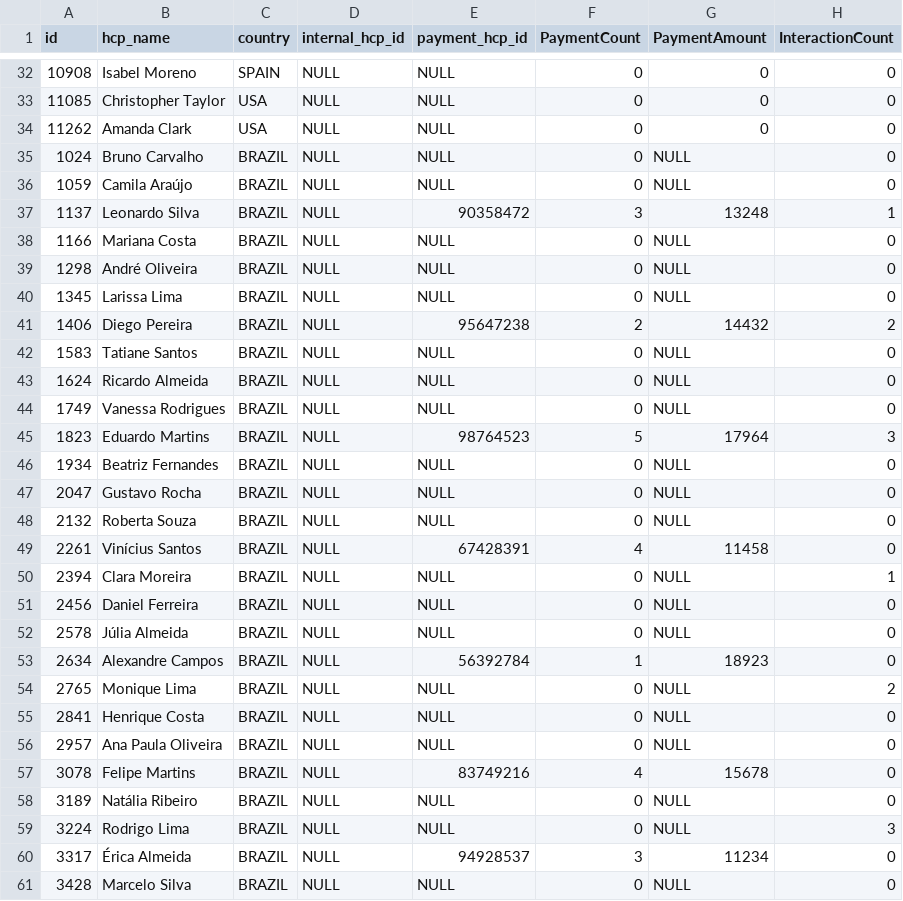
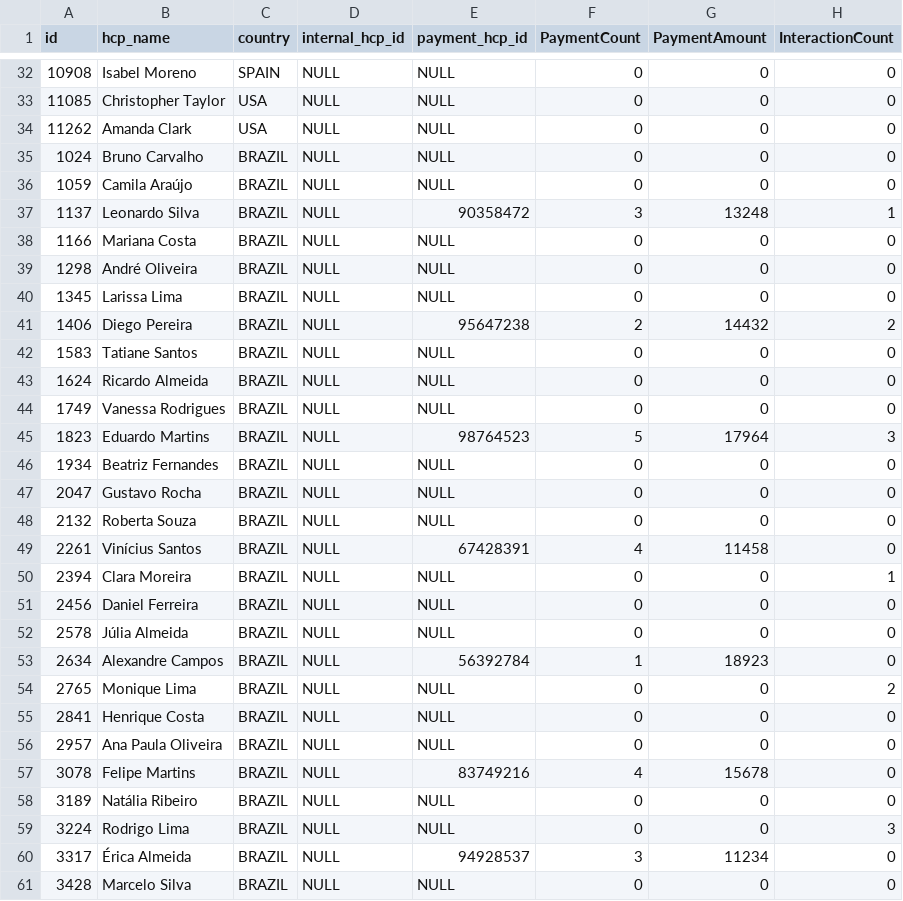
Before and after one commit to wittygirl8/HighRiskThirdParty-Backend, a CSV file: data/app2.vHCP.csv, drawn as a sheet; only a part is shown, gaps mark what is left out; the diff covers the shown part only.

Commit message:
modification wrt new data

```diff
--- a/data/app2.vHCP.csv
+++ b/data/app2.vHCP.csv
@@ -34,28 +34,28 @@
 11262,Amanda Clark,USA,NULL,NULL,0,0,0
-1024,Bruno Carvalho,BRAZIL,NULL,NULL,0,NULL,0
-1059,Camila Araújo,BRAZIL,NULL,NULL,0,NULL,0
+1024,Bruno Carvalho,BRAZIL,NULL,NULL,0,0,0
+1059,Camila Araújo,BRAZIL,NULL,NULL,0,0,0
 1137,Leonardo Silva,BRAZIL,NULL,90358472,3,13248,1
-1166,Mariana Costa,BRAZIL,NULL,NULL,0,NULL,0
-1298,André Oliveira,BRAZIL,NULL,NULL,0,NULL,0
-1345,Larissa Lima,BRAZIL,NULL,NULL,0,NULL,0
+1166,Mariana Costa,BRAZIL,NULL,NULL,0,0,0
+1298,André Oliveira,BRAZIL,NULL,NULL,0,0,0
+1345,Larissa Lima,BRAZIL,NULL,NULL,0,0,0
 1406,Diego Pereira,BRAZIL,NULL,95647238,2,14432,2
-1583,Tatiane Santos,BRAZIL,NULL,NULL,0,NULL,0
-1624,Ricardo Almeida,BRAZIL,NULL,NULL,0,NULL,0
-1749,Vanessa Rodrigues,BRAZIL,NULL,NULL,0,NULL,0
+1583,Tatiane Santos,BRAZIL,NULL,NULL,0,0,0
+1624,Ricardo Almeida,BRAZIL,NULL,NULL,0,0,0
+1749,Vanessa Rodrigues,BRAZIL,NULL,NULL,0,0,0
 1823,Eduardo Martins,BRAZIL,NULL,98764523,5,17964,3
-1934,Beatriz Fernandes,BRAZIL,NULL,NULL,0,NULL,0
-2047,Gustavo Rocha,BRAZIL,NULL,NULL,0,NULL,0
-2132,Roberta Souza,BRAZIL,NULL,NULL,0,NULL,0
+1934,Beatriz Fernandes,BRAZIL,NULL,NULL,0,0,0
+2047,Gustavo Rocha,BRAZIL,NULL,NULL,0,0,0
+2132,Roberta Souza,BRAZIL,NULL,NULL,0,0,0
 2261,Vinícius Santos,BRAZIL,NULL,67428391,4,11458,0
-2394,Clara Moreira,BRAZIL,NULL,NULL,0,NULL,1
-2456,Daniel Ferreira,BRAZIL,NULL,NULL,0,NULL,0
-2578,Júlia Almeida,BRAZIL,NULL,NULL,0,NULL,0
+2394,Clara Moreira,BRAZIL,NULL,NULL,0,0,1
+2456,Daniel Ferreira,BRAZIL,NULL,NULL,0,0,0
+2578,Júlia Almeida,BRAZIL,NULL,NULL,0,0,0
 2634,Alexandre Campos,BRAZIL,NULL,56392784,1,18923,0
-2765,Monique Lima,BRAZIL,NULL,NULL,0,NULL,2
-2841,Henrique Costa,BRAZIL,NULL,NULL,0,NULL,0
-2957,Ana Paula Oliveira,BRAZIL,NULL,NULL,0,NULL,0
+2765,Monique Lima,BRAZIL,NULL,NULL,0,0,2
+2841,Henrique Costa,BRAZIL,NULL,NULL,0,0,0
+2957,Ana Paula Oliveira,BRAZIL,NULL,NULL,0,0,0
 3078,Felipe Martins,BRAZIL,NULL,83749216,4,15678,0
-3189,Natália Ribeiro,BRAZIL,NULL,NULL,0,NULL,0
-3224,Rodrigo Lima,BRAZIL,NULL,NULL,0,NULL,3
+3189,Natália Ribeiro,BRAZIL,NULL,NULL,0,0,0
+3224,Rodrigo Lima,BRAZIL,NULL,NULL,0,0,3
 3317,Érica Almeida,BRAZIL,NULL,94928537,3,11234,0
-3428,Marcelo Silva,BRAZIL,NULL,NULL,0,NULL,0
+3428,Marcelo Silva,BRAZIL,NULL,NULL,0,0,0
```
Also changed, not shown: 73 edited cells elsewhere in this file, data/app2.vHCONetworkSummary.csv, 4 other files.
